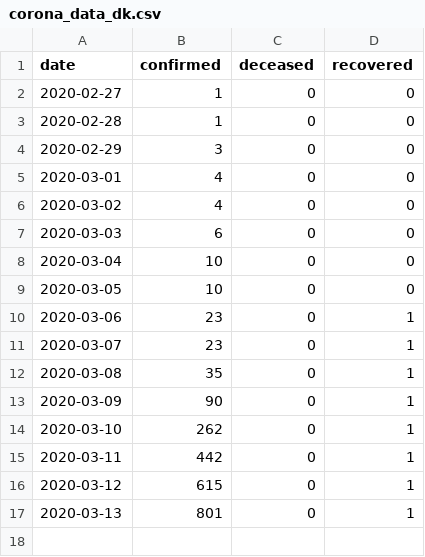
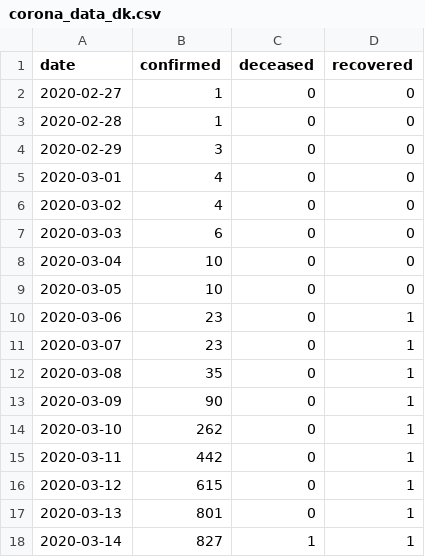
Before and after one commit to Rysias/corona_data_dk, a CSV file: corona_data_dk.csv, drawn as a sheet; the diff names each change by its address in the sheet, - before the commit and + after, or states it on an @@ line.

Commit message:
daily update

```diff
--- a/corona_data_dk.csv
+++ b/corona_data_dk.csv
+row 18: 2020-03-14 | 827 | 1 | 1
```
